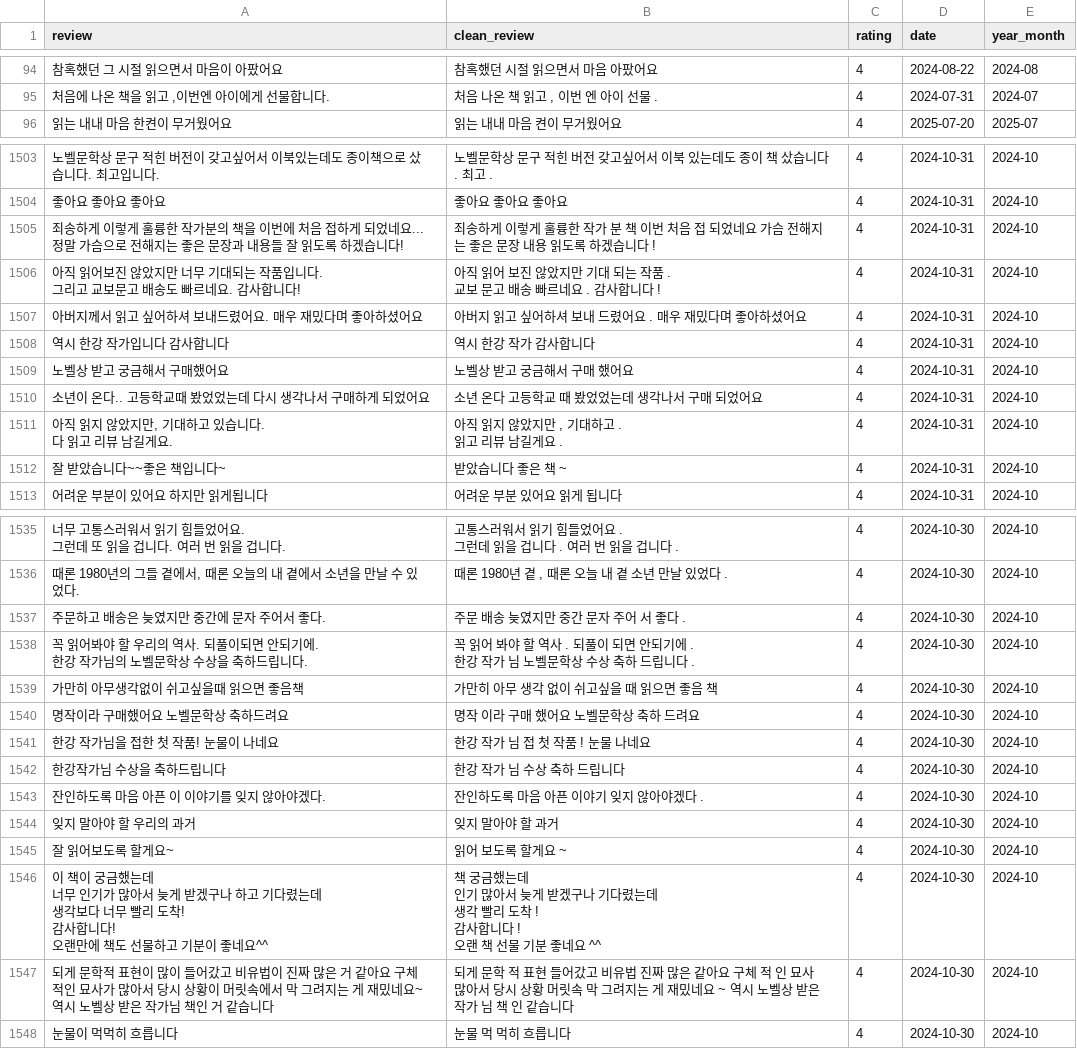
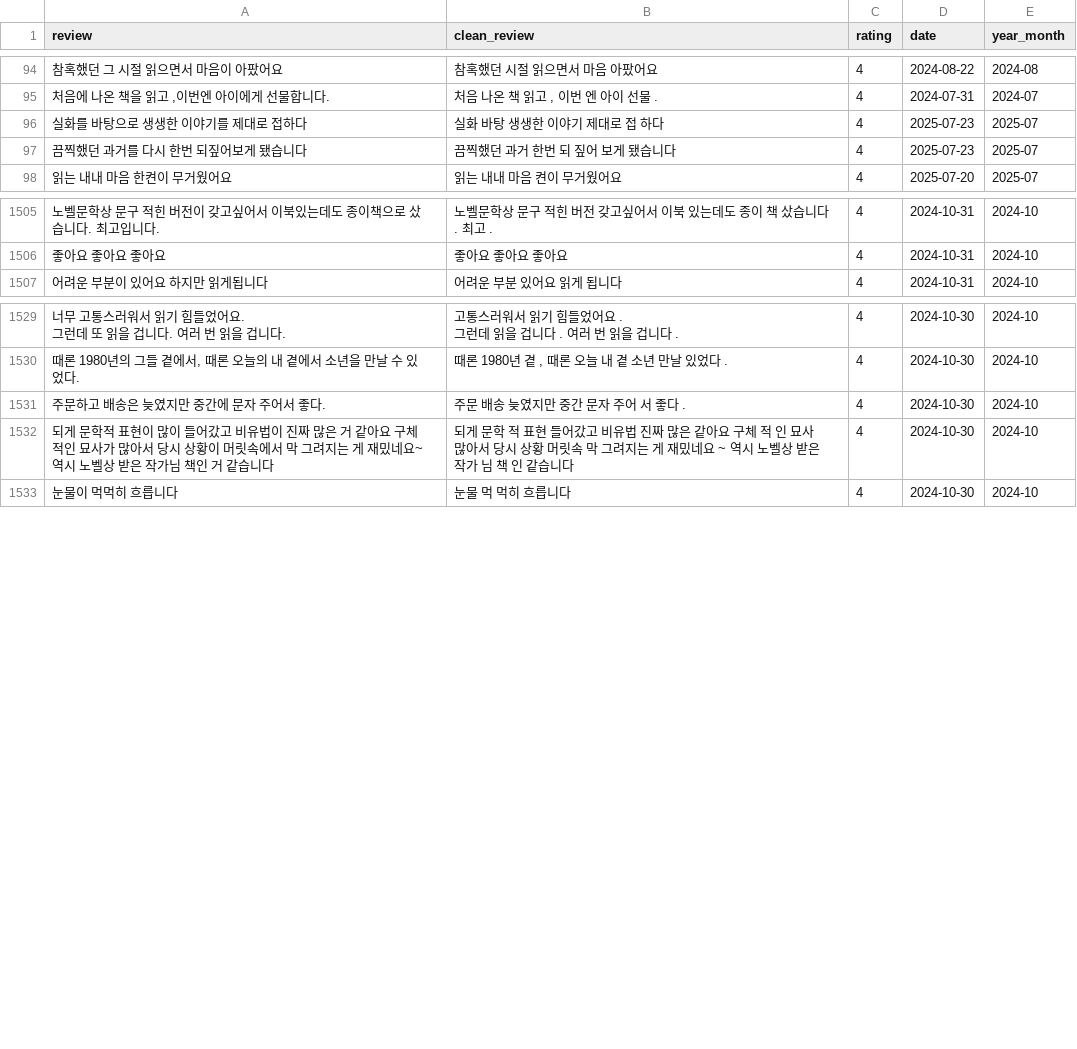
Before and after one commit to min-sehee/YBIGTA_newbie_team_project, a CSV file: database/preprocessed_reviews_kyobo.csv, drawn as a sheet; only a part is shown, gaps mark what is left out; removed rows and columns are numbered as before the commit, all else as after; ↵ is a line break in a cell; the diff names each change by its address in the sheet, - before the commit and + after, or states it on an @@ line.

```diff
--- a/database/preprocessed_reviews_kyobo.csv
+++ b/database/preprocessed_reviews_kyobo.csv
+row 96: 실화를 바탕으로 생생한 이야기를 제대로 접하다 | 실화 바탕 생생한 이야기 제대로 접 하다 | 4 | 2025-07-23 | 2025-07
+row 97: 끔찍했던 과거를 다시 한번 되짚어보게 됐습니다 | 끔찍했던 과거 한번 되 짚어 보게 됐습니다 | 4 | 2025-07-23 | 2025-07
-row 1505: 죄송하게 이렇게 훌륭한 작가분의 책을 이번에 처음 접하게 되었네요...정말 가슴으로 전해지는 좋은 문장과 내용들 잘 읽도록 하겠습니다! | 죄송하게 이렇게 훌륭한 작가 분 책 이번 처음 접 되었네요 가슴 전해지는 좋은 문장 내용 읽도록 하겠습니다 ! | 4 | 2024-10-31 | 2024-10
-row 1506: 아직 읽어보진 않았지만 너무 기대되는 작품입니다. ↵ 그리고 교보문고 배송도 빠르네요. 감사합니다! | 아직 읽어 보진 않았지만 기대 되는 작품 . ↵ 교보 문고 배송 빠르네요 . 감사합니다 ! | 4 | 2024-10-31 | 2024-10
-row 1507: 아버지께서 읽고 싶어하셔 보내드렸어요. 매우 재밌다며 좋아하셨어요 | 아버지 읽고 싶어하셔 보내 드렸어요 . 매우 재밌다며 좋아하셨어요 | 4 | 2024-10-31 | 2024-10
-row 1508: 역시 한강 작가입니다 감사합니다 | 역시 한강 작가 감사합니다 | 4 | 2024-10-31 | 2024-10
-row 1509: 노벨상 받고 궁금해서 구매했어요 | 노벨상 받고 궁금해서 구매 했어요 | 4 | 2024-10-31 | 2024-10
-row 1510: 소년이 온다.. 고등학교때 봤었었는데 다시 생각나서 구매하게 되었어요 | 소년 온다 고등학교 때 봤었었는데 생각나서 구매 되었어요 | 4 | 2024-10-31 | 2024-10
-row 1511: 아직 읽지 않았지만, 기대하고 있습니다. ↵ 다 읽고 리뷰 남길게요. | 아직 읽지 않았지만 , 기대하고 . ↵ 읽고 리뷰 남길게요 . | 4 | 2024-10-31 | 2024-10
-row 1512: 잘 받았습니다~~좋은 책입니다~ | 받았습니다 좋은 책 ~ | 4 | 2024-10-31 | 2024-10
-row 1538: 꼭 읽어봐야 할 우리의 역사. 되풀이되면 안되기에. ↵ 한강 작가님의 노벨문학상 수상을 축하드립니다. | 꼭 읽어 봐야 할 역사 . 되풀이 되면 안되기에 . ↵ 한강 작가 님 노벨문학상 수상 축하 드립니다 . | 4 | 2024-10-30 | 2024-10
-row 1539: 가만히 아무생각없이 쉬고싶을때 읽으면 좋음책 | 가만히 아무 생각 없이 쉬고싶을 때 읽으면 좋음 책 | 4 | 2024-10-30 | 2024-10
-row 1540: 명작이라 구매했어요 노벨문학상 축하드려요 | 명작 이라 구매 했어요 노벨문학상 축하 드려요 | 4 | 2024-10-30 | 2024-10
-row 1541: 한강 작가님을 접한 첫 작품! 눈물이 나네요 | 한강 작가 님 접 첫 작품 ! 눈물 나네요 | 4 | 2024-10-30 | 2024-10
-row 1542: 한강작가님 수상을 축하드립니다 | 한강 작가 님 수상 축하 드립니다 | 4 | 2024-10-30 | 2024-10
-row 1543: 잔인하도록 마음 아픈 이 이야기를 잊지 않아야겠다. | 잔인하도록 마음 아픈 이야기 잊지 않아야겠다 . | 4 | 2024-10-30 | 2024-10
-row 1544: 잊지 말아야 할 우리의 과거 | 잊지 말아야 할 과거 | 4 | 2024-10-30 | 2024-10
-row 1545: 잘 읽어보도록 할게요~ | 읽어 보도록 할게요 ~ | 4 | 2024-10-30 | 2024-10
-row 1546: 이 책이 궁금했는데 ↵ 너무 인기가 많아서 늦게 받겠구나 하고 기다렸는데 ↵ 생각보다 너무 빨리 도착! ↵ 감사합니다! ↵ 오랜만에 책도 선물하고 기분이 좋네요^^ | 책 궁금했는데 ↵ 인기 많아서 늦게 받겠구나 기다렸는데 ↵ 생각 빨리 도착 ! ↵ 감사합니다 ! ↵ 오랜 책 선물 기분 좋네요 ^^ | 4 | 2024-10-30 | 2024-10
```
Also changed, not shown: database/preprocessed_reviews_yes24.csv, database/reviews_aladin.csv, 2 other files.
